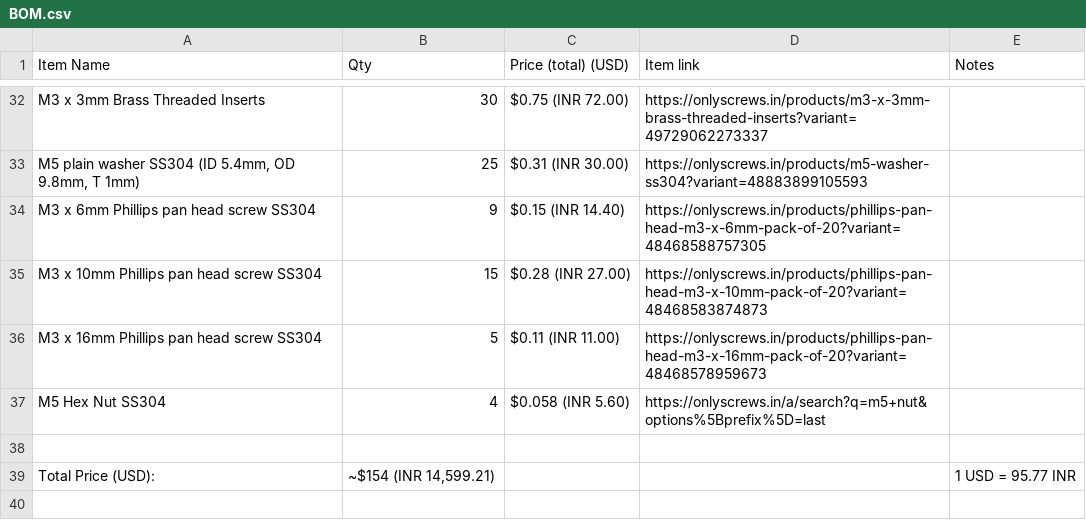
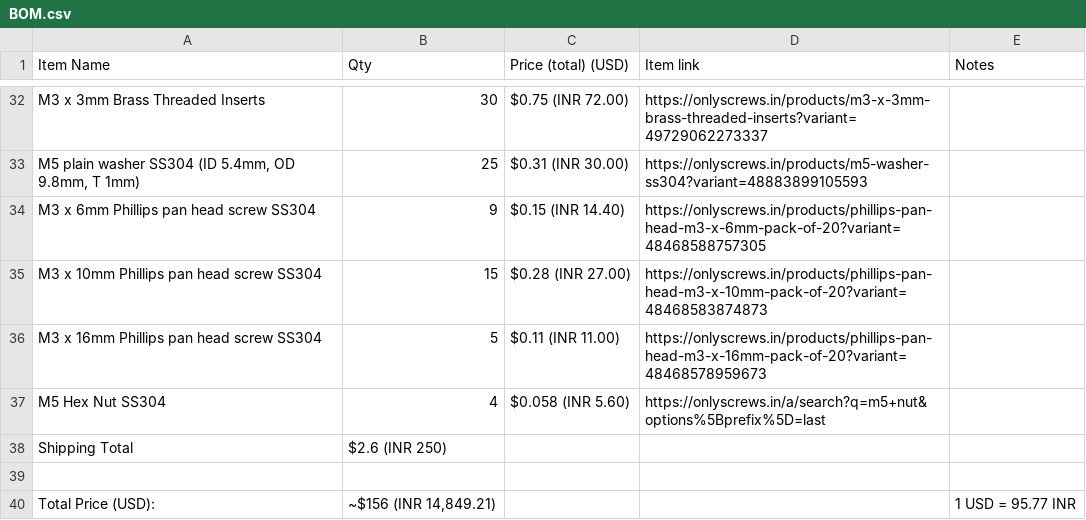
Before and after one commit to KrishSanwal/Autonomous-Snakes-and-Ladders-Bot, a CSV file: BOM.csv, drawn as a sheet; only a part is shown, gaps mark what is left out.

Commit message:
Modify BOM.csv with new items and pricing
Updated BOM.csv with new item entries and adjusted total price.

```diff
--- a/BOM.csv
+++ b/BOM.csv
@@ -37,3 +37,4 @@ M3 x 16mm Phillips pan head screw SS304,5,$0.11 (INR 11.00),https://onlyscrews.i
 M5 Hex Nut SS304,4,$0.058 (INR 5.60),https://onlyscrews.in/a/search?q=m5+nut&options%5Bprefix%5D=last,
+Shipping Total,$2.6 (INR 250)
 ,,,,
-Total Price (USD):,"~$154 (INR 14,599.21)",,,1 USD = 95.77 INR
+Total Price (USD):,"~$156 (INR 14,849.21)",,,1 USD = 95.77 INR
```
